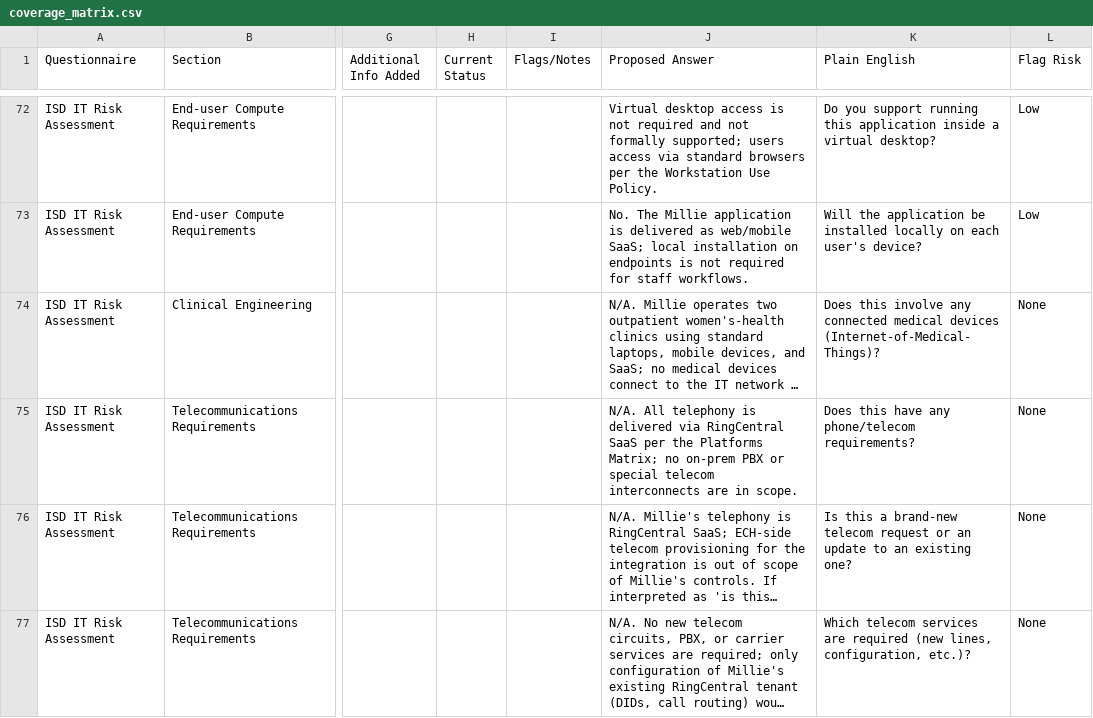
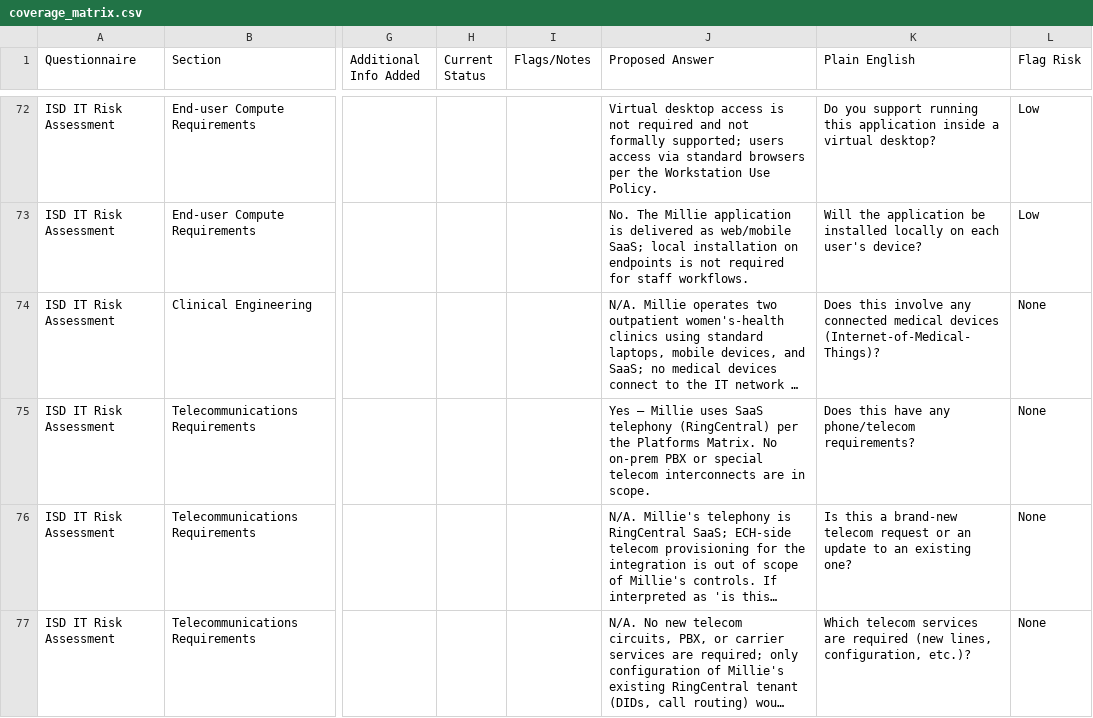
Before and after one commit to millieclinic/policies, a CSV file: 2. gaps_for_ech/coverage_matrix.csv, drawn as a sheet; only a part is shown, gaps mark what is left out; long unchanged cells end in …; the diff covers the shown part only; the diff names each change by its address in the sheet, - before the commit and + after, or states it on an @@ line.

```diff
--- a/2. gaps_for_ech/coverage_matrix.csv
+++ b/2. gaps_for_ech/coverage_matrix.csv
-J75 (Proposed Answer): N/A. All telephony is delivered via RingCentral SaaS per the Platforms Matrix; no on-prem PBX…
+J75 (Proposed Answer): Yes — Millie uses SaaS telephony (RingCentral) per the Platforms Matrix. No on-prem PBX…
```
Also changed, not shown: 24 edited cells elsewhere in this file, 1 other file.
